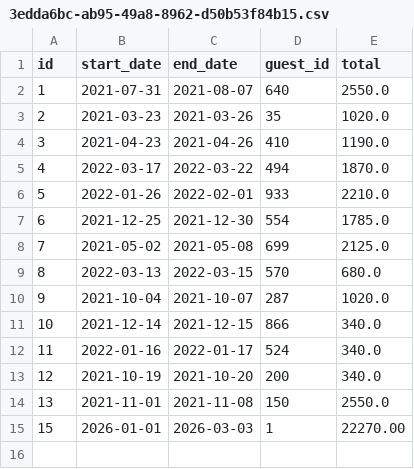
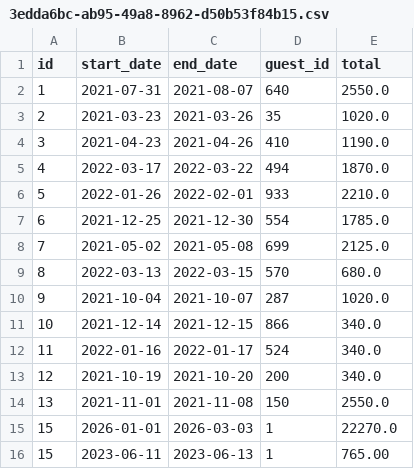
Before and after one commit to chens88/Guest-House, a CSV file: WelcomeToMyHouse/data/reservations/3edda6bc-ab95-49a8-8962-d50b53f84b15.csv, drawn as a sheet.

Commit message:
debugged validating reservation dates and calculating total

```diff
--- a/WelcomeToMyHouse/data/reservations/3edda6bc-ab95-49a8-8962-d50b53f84b15.csv
+++ b/WelcomeToMyHouse/data/reservations/3edda6bc-ab95-49a8-8962-d50b53f84b15.csv
@@ -14,2 +14,3 @@ id,start_date,end_date,guest_id,total
 13,2021-11-01,2021-11-08,150,2550.0
-15,2026-01-01,2026-03-03,1,22270.00
+15,2026-01-01,2026-03-03,1,22270.0
+15,2023-06-11,2023-06-13,1,765.00
```
Also changed, not shown: 2 other files.
